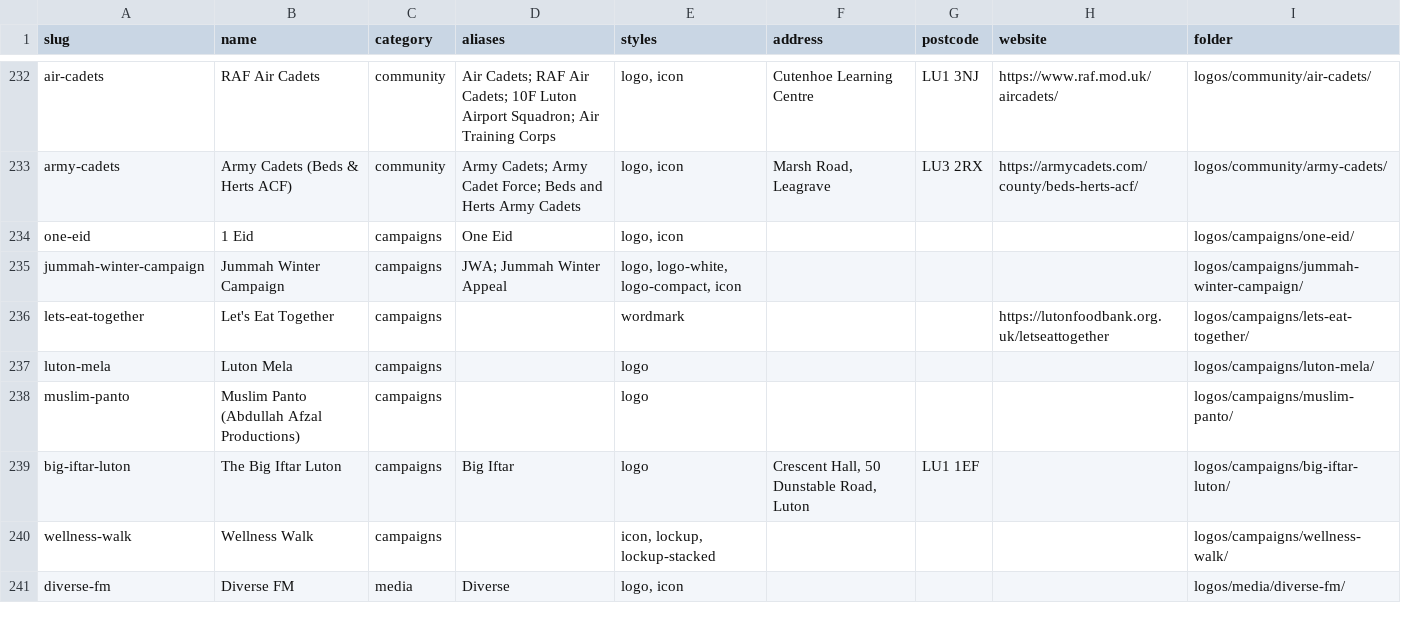
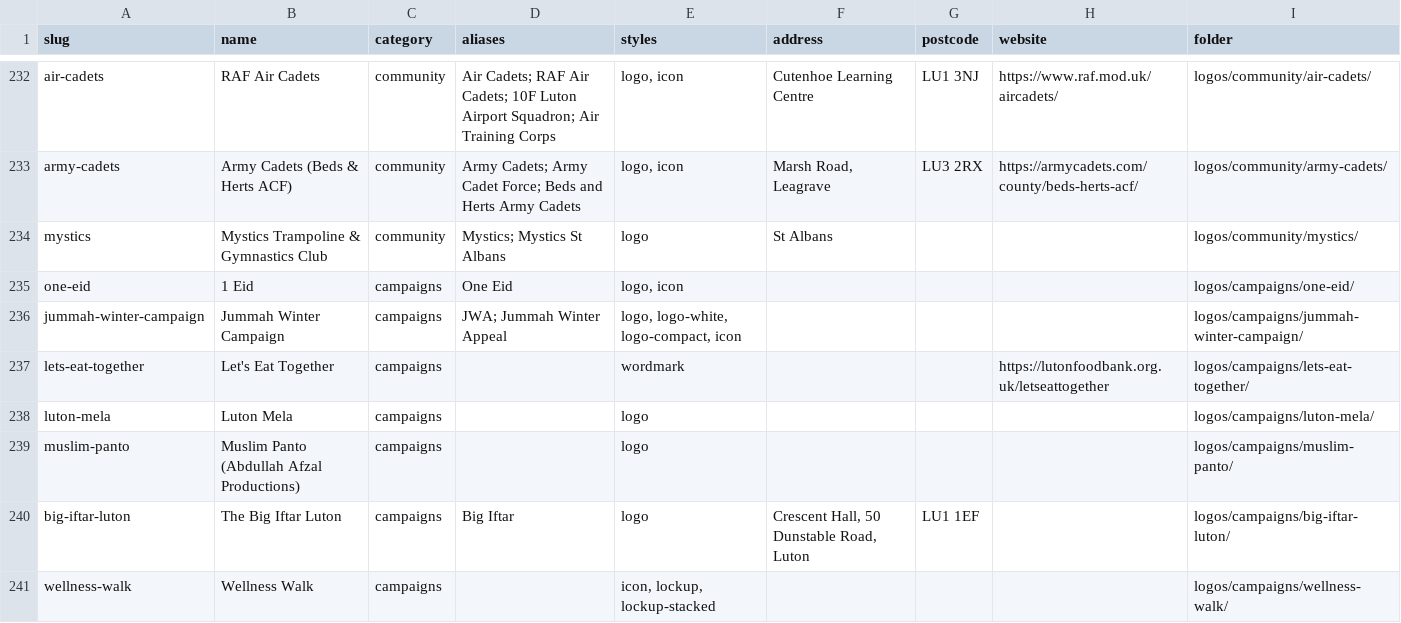
Before and after one commit to summarshah1-creator/smr-website, a CSV file: logos/LIST.csv, drawn as a sheet; only a part is shown, gaps mark what is left out; the shorter side is filled out with more unchanged rows; the diff names each change by its address in the sheet, - before the commit and + after, or states it on an @@ line.

```diff
--- a/logos/LIST.csv
+++ b/logos/LIST.csv
+row 234: mystics | Mystics Trampoline & Gymnastics Club | community | Mystics; Mystics St Albans | logo | St Albans |  |  | logos/community/mystics/
```
Also changed, not shown: 12 other files.
